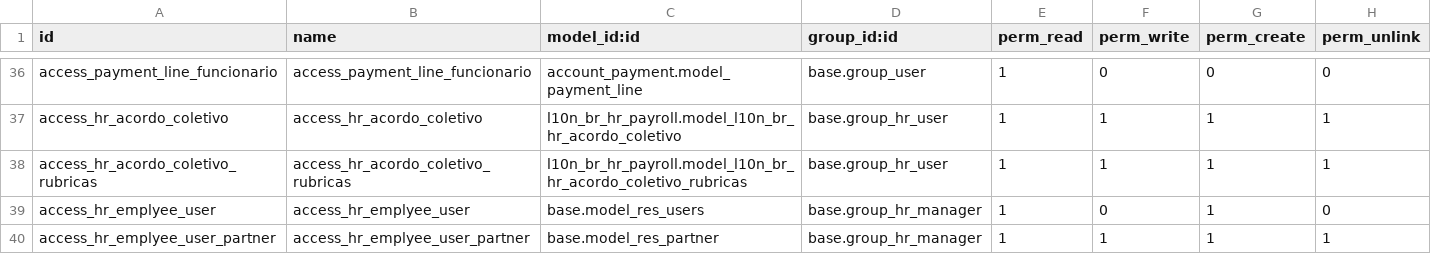
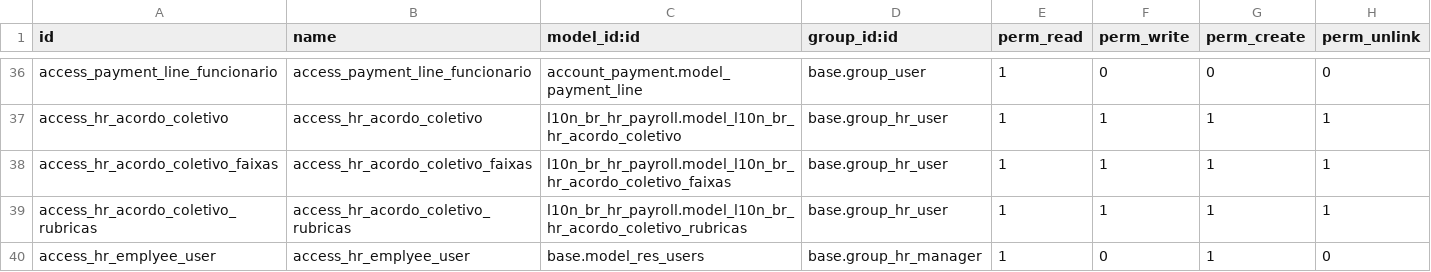
Before and after one commit to abgfbr/odoo-brazil-hr, a CSV file: l10n_br_hr_payroll/security/ir.model.access.csv, drawn as a sheet; only a part is shown, gaps mark what is left out; the shorter side is filled out with more unchanged rows.

Commit message:
[ADD] Reajuste de CCT por faixa salarial

```diff
--- a/l10n_br_hr_payroll/security/ir.model.access.csv
+++ b/l10n_br_hr_payroll/security/ir.model.access.csv
@@ -37,2 +37,3 @@
 "access_hr_acordo_coletivo","access_hr_acordo_coletivo","l10n_br_hr_payroll.model_l10n_br_hr_acordo_coletivo","base.group_hr_user",1,1,1,1
+"access_hr_acordo_coletivo_faixas","access_hr_acordo_coletivo_faixas","l10n_br_hr_payroll.model_l10n_br_hr_acordo_coletivo_faixas","base.group_hr_user",1,1,1,1
 "access_hr_acordo_coletivo_rubricas","access_hr_acordo_coletivo_rubricas","l10n_br_hr_payroll.model_l10n_br_hr_acordo_coletivo_rubricas","base.group_hr_user",1,1,1,1
```
Also changed, not shown: 11 other files.
